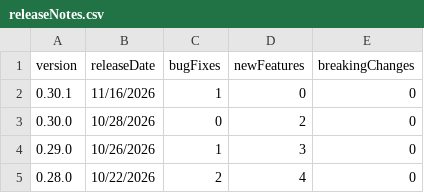
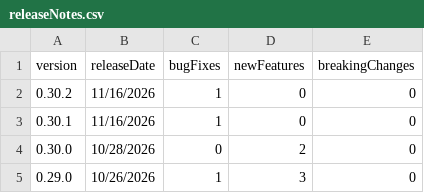
Before and after one commit to breck7/wws, a CSV file: releaseNotes.csv, drawn as a sheet; only a part is shown; the shorter side is filled out with more unchanged rows; the diff names each change by its address in the sheet, - before the commit and + after, or states it on an @@ line.

```diff
--- a/releaseNotes.csv
+++ b/releaseNotes.csv
+row 2: 0.30.2 | 11/16/2026 | 1 | 0 | 0
```
Also changed, not shown: releaseNotes.tsv, releaseNotesMeasures.tsv, 6 other files.
